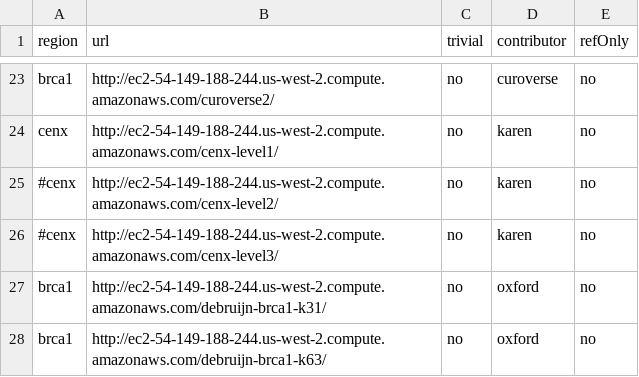
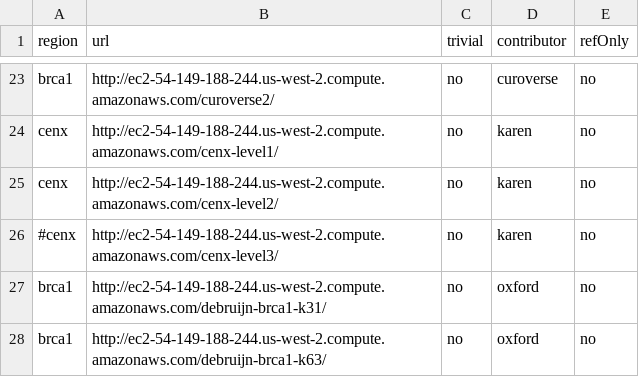
Before and after one commit to glennhickey/hgvm, a TSV file: graph_servers.tsv, drawn as a sheet; only a part is shown, gaps mark what is left out.

```diff
--- a/graph_servers.tsv
+++ b/graph_servers.tsv
@@ -24,3 +24,3 @@ brca1	http://ec2-54-149-188-244.us-west-2.compute.amazonaws.com/curoverse2/	no	c
 cenx	http://ec2-54-149-188-244.us-west-2.compute.amazonaws.com/cenx-level1/	no	karen	no
-#cenx	http://ec2-54-149-188-244.us-west-2.compute.amazonaws.com/cenx-level2/	no	karen	no
+cenx	http://ec2-54-149-188-244.us-west-2.compute.amazonaws.com/cenx-level2/	no	karen	no
 #cenx	http://ec2-54-149-188-244.us-west-2.compute.amazonaws.com/cenx-level3/	no	karen	no
```
Also changed, not shown: 4 other files.
